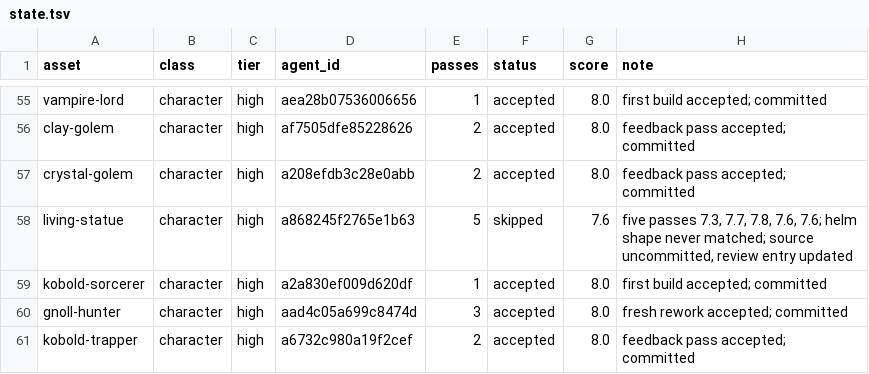
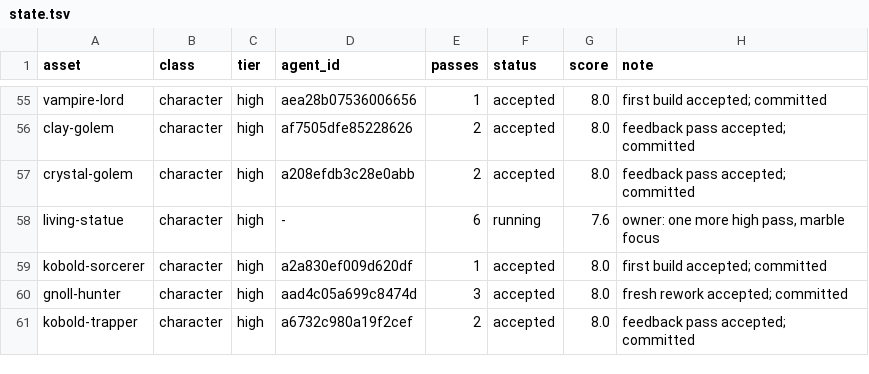
Before and after one commit to bodangren/advantage-forge, a TSV file: bench/sonnet/state.tsv, drawn as a sheet; only a part is shown, gaps mark what is left out.

```diff
--- a/bench/sonnet/state.tsv
+++ b/bench/sonnet/state.tsv
@@ -57,3 +57,3 @@ clay-golem	character	high	af7505dfe85228626	2	accepted	8.0	feedback pass accepte
 crystal-golem	character	high	a208efdb3c28e0abb	2	accepted	8.0	feedback pass accepted; committed
-living-statue	character	high	a868245f2765e1b63	5	skipped	7.6	five passes 7.3, 7.7, 7.8, 7.6, 7.6; helm shape never matched; source uncommitted, review entry updated
+living-statue	character	high	-	6	running	7.6	owner: one more high pass, marble focus
 kobold-sorcerer	character	high	a2a830ef009d620df	1	accepted	8.0	first build accepted; committed
```
Also changed, not shown: 2 other files.
